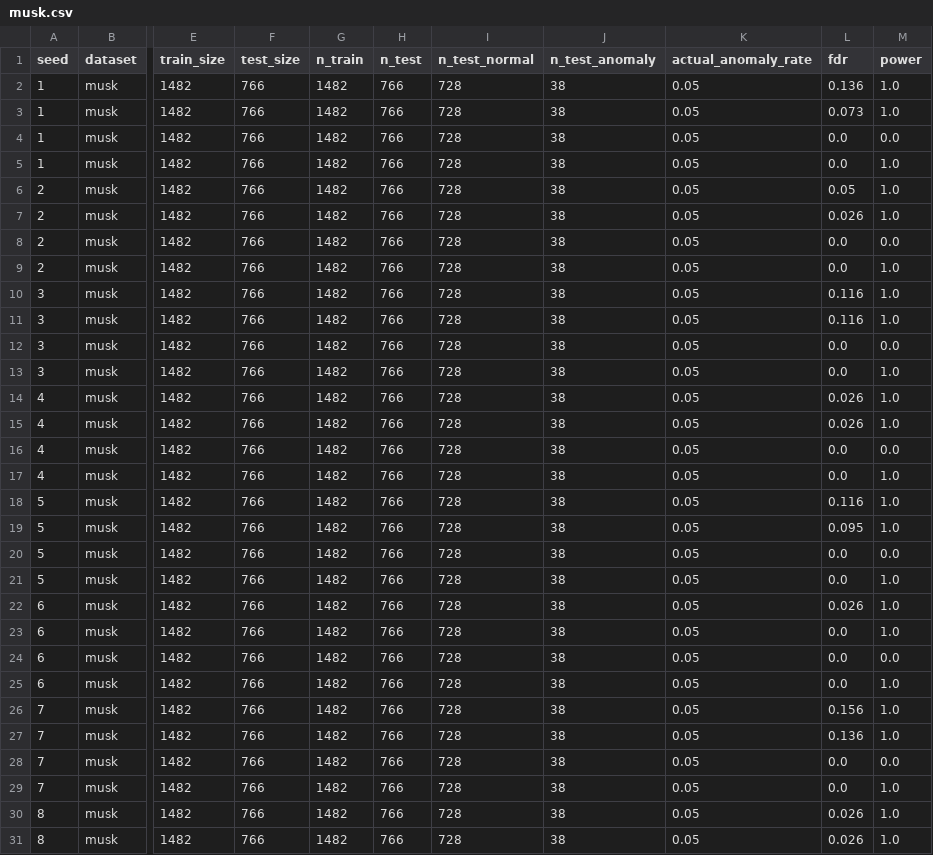
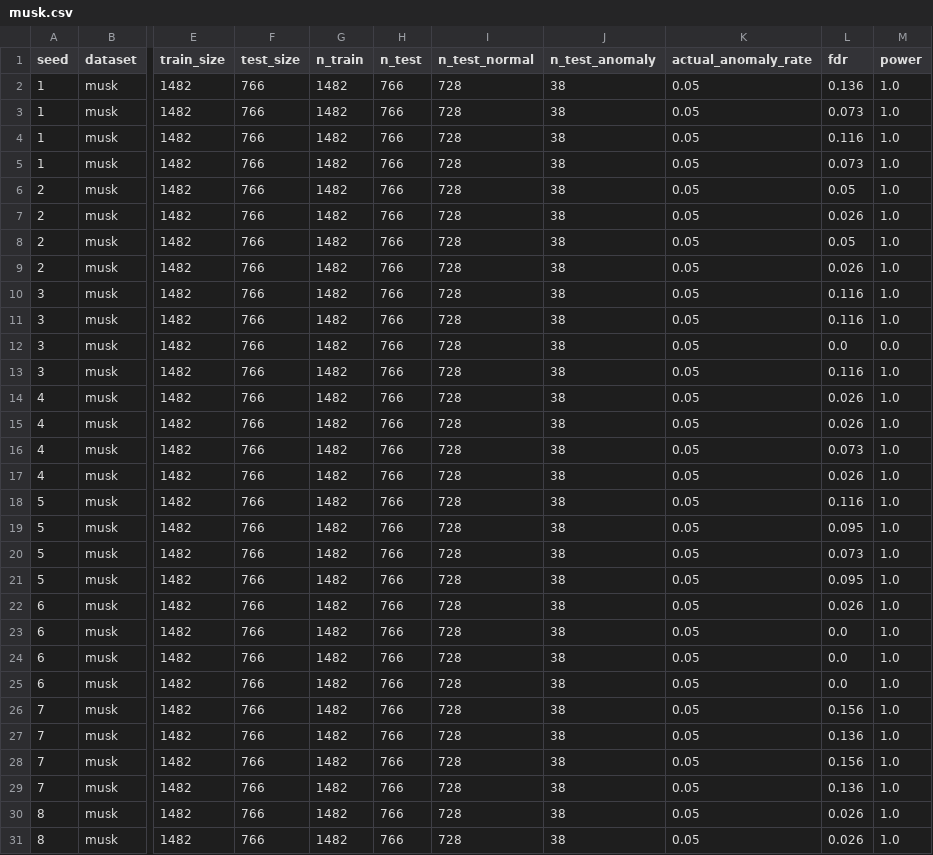
Before and after one commit to OliverHennhoefer/wkde-cad, a CSV file: experiments/results/experiment1/musk.csv, drawn as a sheet; only a part is shown, gaps mark what is left out; the diff covers the shown part only; the diff names each change by its address in the sheet, - before the commit and + after, or states it on an @@ line.

Commit message:
Results (post bug-fix)

```diff
--- a/experiments/results/experiment1/musk.csv
+++ b/experiments/results/experiment1/musk.csv
-L4 (fdr): 0.0
+L4 (fdr): 0.116
-M4 (power): 0.0
+M4 (power): 1.0
-L5 (fdr): 0.0
+L5 (fdr): 0.073
-L8 (fdr): 0.0
+L8 (fdr): 0.05
-M8 (power): 0.0
+M8 (power): 1.0
-L9 (fdr): 0.0
+L9 (fdr): 0.026
-L13 (fdr): 0.0
+L13 (fdr): 0.116
-L16 (fdr): 0.0
+L16 (fdr): 0.073
-M16 (power): 0.0
+M16 (power): 1.0
-L17 (fdr): 0.0
+L17 (fdr): 0.026
-L20 (fdr): 0.0
+L20 (fdr): 0.073
-M20 (power): 0.0
+M20 (power): 1.0
-L21 (fdr): 0.0
+L21 (fdr): 0.095
-M24 (power): 0.0
+M24 (power): 1.0
-L28 (fdr): 0.0
+L28 (fdr): 0.156
-M28 (power): 0.0
+M28 (power): 1.0
-L29 (fdr): 0.0
+L29 (fdr): 0.136
```
Also changed, not shown: 41 edited cells elsewhere in this file, experiments/model_selection/cardio.csv, experiments/model_selection/ionosphere.csv, 17 other files.
